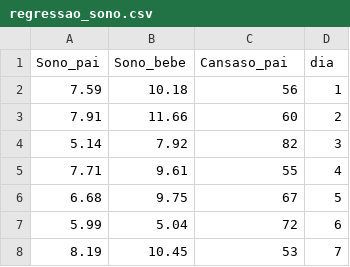
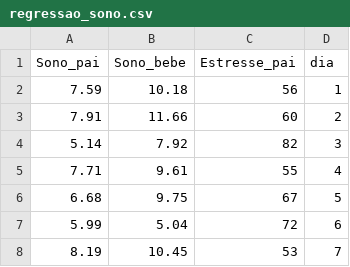
Before and after one commit to CabeludoCego/Alr_Aulas, a CSV file: Aula 2-3/regressao_sono.csv, drawn as a sheet; only a part is shown.

Commit message:
✨ Dataset for 2-3 examples

```diff
--- a/Aula 2-3/regressao_sono.csv
+++ b/Aula 2-3/regressao_sono.csv
@@ -1,2 +1,2 @@
-Sono_pai;Sono_bebe;Cansaso_pai;dia
+Sono_pai;Sono_bebe;Estresse_pai;dia
 7.59;10.18;56;1
```
Also changed, not shown: 1 other file.
